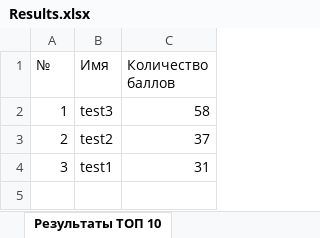
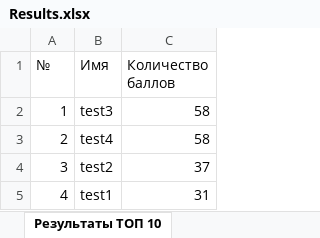
Before and after one commit to Snow0w/mortalkombatbLab5, an Excel workbook: src/main/resources/Results.xlsx, sheet Результаты ТОП 10, drawn as a sheet; values as stored, in another font and other column widths than the file's, no borders; the diff names each change by its address in the sheet, - before the commit and + after, or states it on an @@ line.

```diff
--- a/src/main/resources/Results.xlsx (sheet Результаты ТОП 10)
+++ b/src/main/resources/Results.xlsx (sheet Результаты ТОП 10)
-B3 (Имя): test2
+B3 (Имя): test4
-C3 (Количество баллов): 37
+C3 (Количество баллов): 58
-B4 (Имя): test1
+B4 (Имя): test2
-C4 (Количество баллов): 31
+C4 (Количество баллов): 37
+row 5: 4 | test1 | 31
```
Also changed, not shown: 3 other files.
